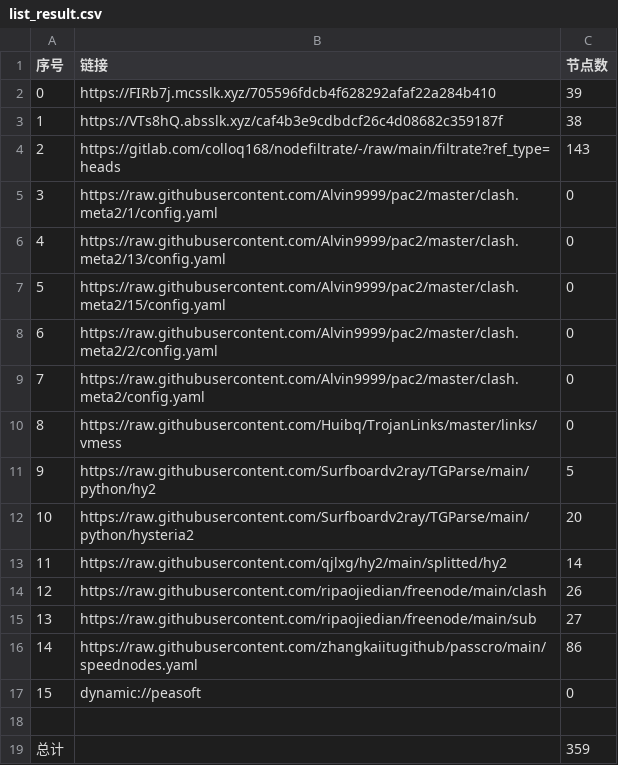
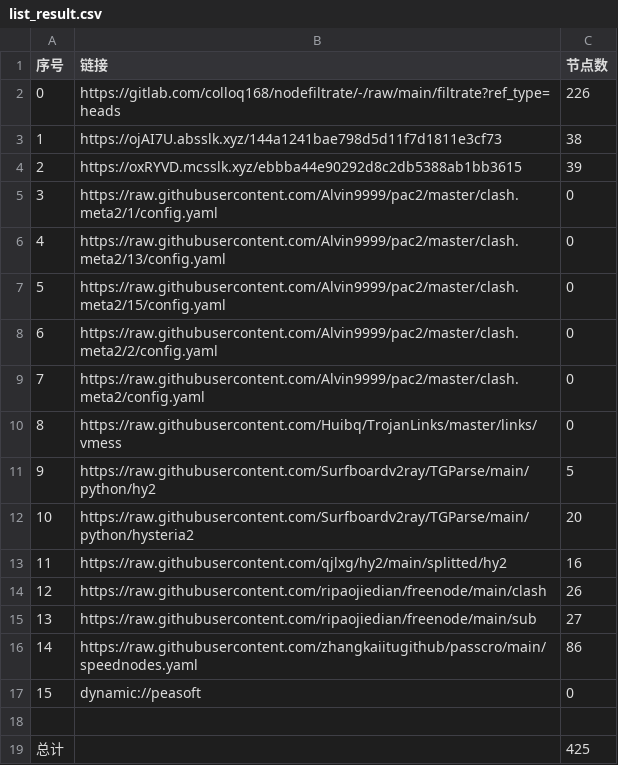
Before and after one commit to wokaotianshi123/NoMoreWalls, a CSV file: list_result.csv, drawn as a sheet.

```diff
--- a/list_result.csv
+++ b/list_result.csv
@@ -1,5 +1,5 @@
 序号,链接,节点数
-0,https://FIRb7j.mcsslk.xyz/705596fdcb4f628292afaf22a284b410,39
-1,https://VTs8hQ.absslk.xyz/caf4b3e9cdbdcf26c4d08682c359187f,38
-2,https://gitlab.com/colloq168/nodefiltrate/-/raw/main/filtrate?ref_type=heads,143
+0,https://gitlab.com/colloq168/nodefiltrate/-/raw/main/filtrate?ref_type=heads,226
+1,https://ojAI7U.absslk.xyz/144a1241bae798d5d11f7d1811e3cf73,38
+2,https://oxRYVD.mcsslk.xyz/ebbba44e90292d8c2db5388ab1bb3615,39
 3,https://raw.githubusercontent.com/Alvin9999/pac2/master/clash.meta2/1/config.yaml,0
@@ -12,3 +12,3 @@
 10,https://raw.githubusercontent.com/Surfboardv2ray/TGParse/main/python/hysteria2,20
-11,https://raw.githubusercontent.com/qjlxg/hy2/main/splitted/hy2,14
+11,https://raw.githubusercontent.com/qjlxg/hy2/main/splitted/hy2,16
 12,https://raw.githubusercontent.com/ripaojiedian/freenode/main/clash,26
@@ -18,2 +18,2 @@
 
-总计,,359
+总计,,425
```
Also changed, not shown: 35 other files.
